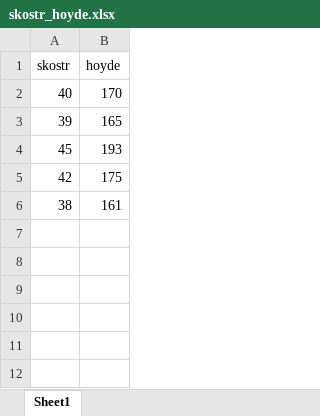
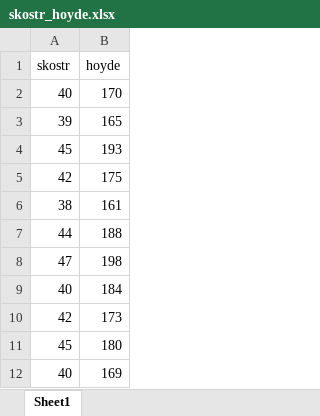
Before and after one commit to erikbjo/istg1003prosjekt, an Excel workbook: skostr_hoyde.xlsx, sheet Sheet1, drawn as a sheet; values as stored, in another font and other column widths than the file's, no borders; the diff names each change by its address in the sheet, - before the commit and + after, or states it on an @@ line.

```diff
--- a/skostr_hoyde.xlsx (sheet Sheet1)
+++ b/skostr_hoyde.xlsx (sheet Sheet1)
+row 7: 44 | 188
+row 8: 47 | 198
+row 9: 40 | 184
+row 10: 42 | 173
+row 11: 45 | 180
+row 12: 40 | 169
```
Also changed, not shown: 1 other file.
